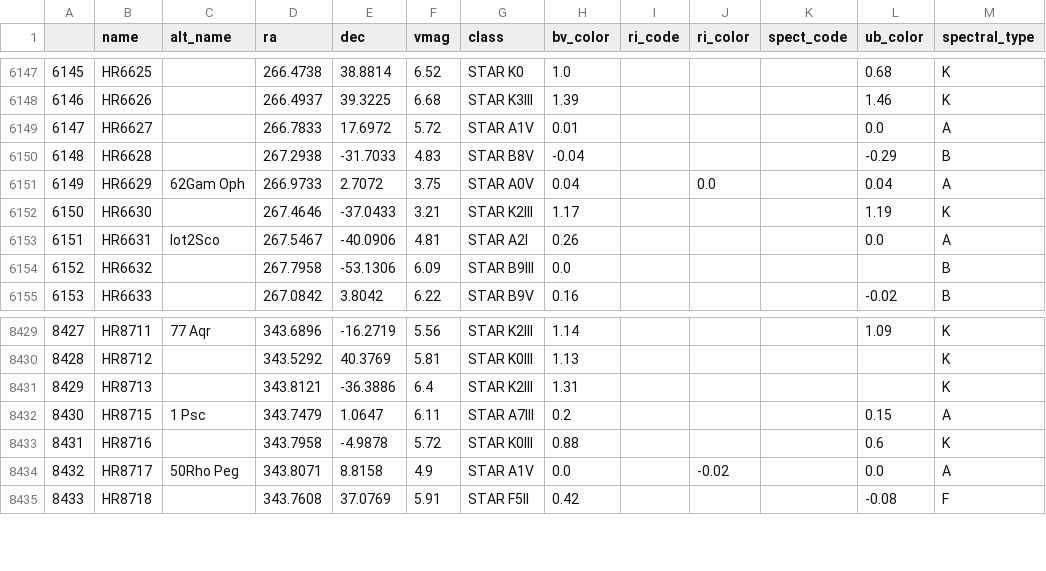
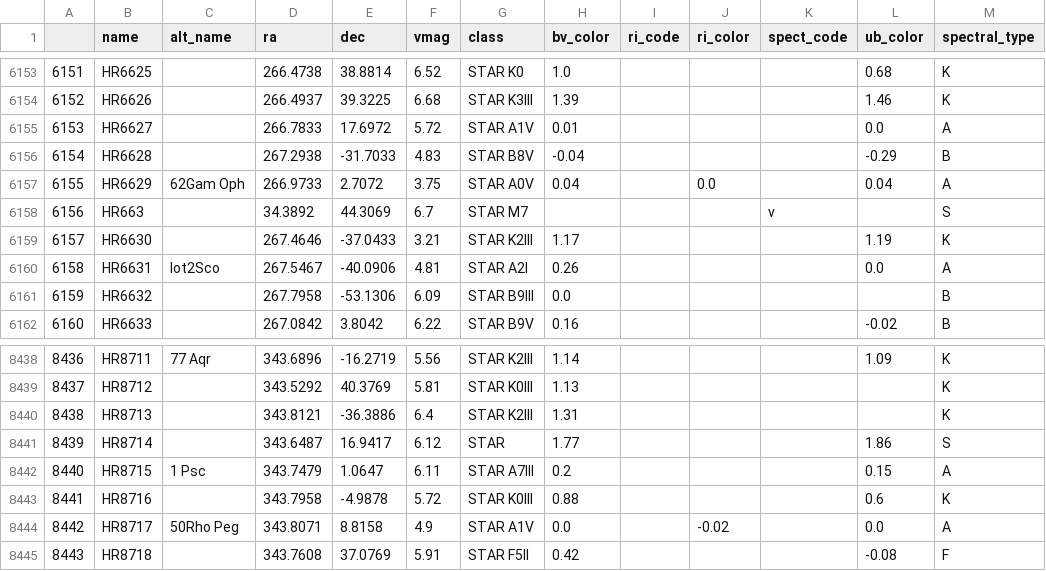
Before and after one commit to WDoyle123/StellarSpectraML, a CSV file: data/combined_df.csv, drawn as a sheet; only a part is shown, gaps mark what is left out; the diff covers the shown part only; the diff names each change by its address in the sheet, - before the commit and + after, or states it on an @@ line.

```diff
--- a/data/combined_df.csv
+++ b/data/combined_df.csv
@@ column A renumbered from row 121 down @@
+row 6158: 6156 | HR663 |  | 34.3892 | 44.3069 | 6.7 | STAR M7 |  |  |  | v |  | S
+row 8441: 8439 | HR8714 |  | 343.6487 | 16.9417 | 6.12 | STAR | 1.77 |  |  |  | 1.86 | S
```
Also changed, not shown: 10 added rows elsewhere in this file, 2 other files.
